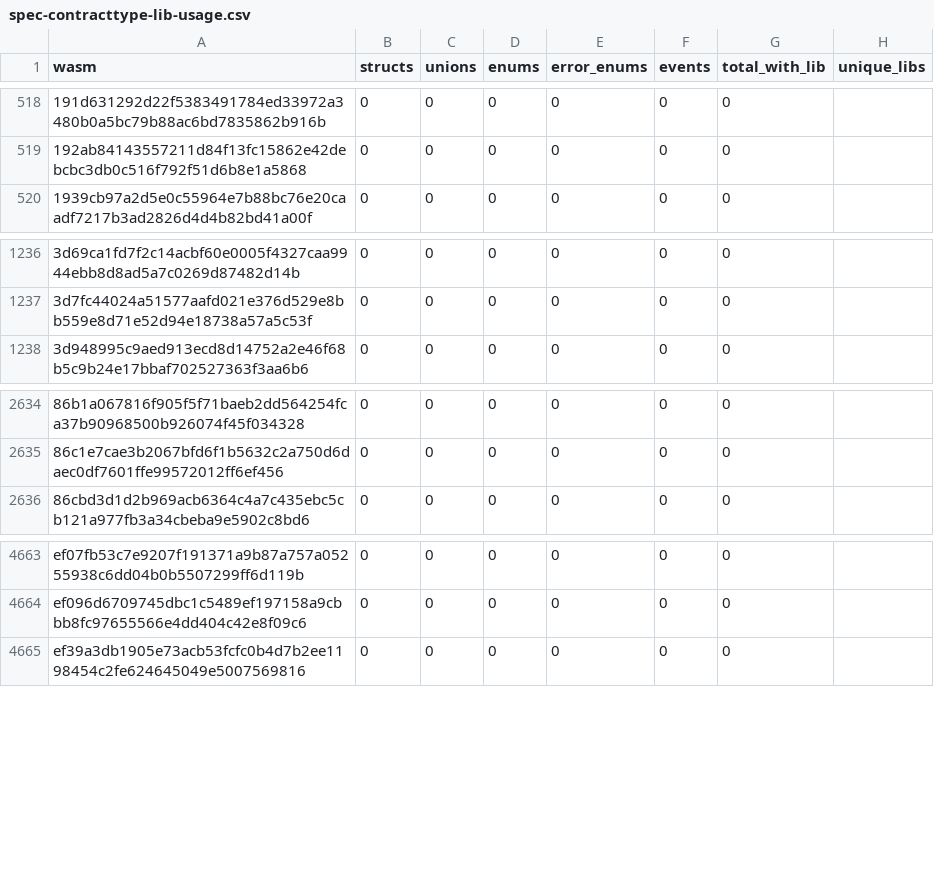
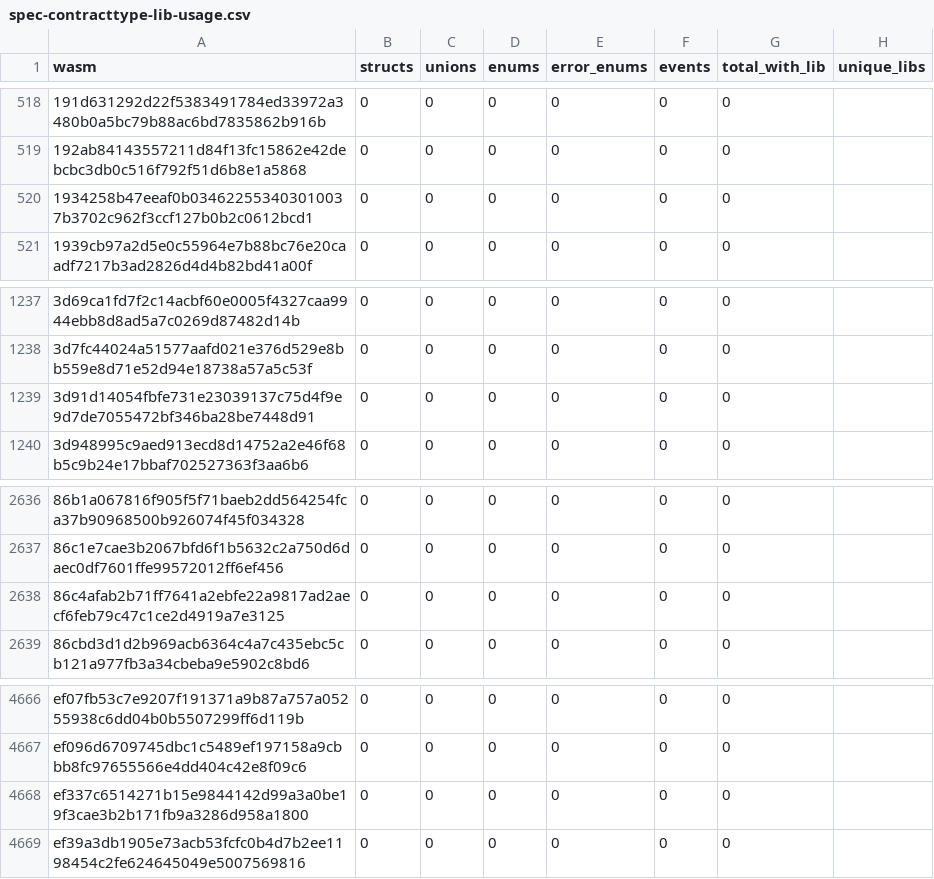
Before and after one commit to stellar-experimental/contract-wasms, a CSV file: analysis/spec-contracttype-lib-usage.csv, drawn as a sheet; only a part is shown, gaps mark what is left out; the diff names each change by its address in the sheet, - before the commit and + after, or states it on an @@ line.

```diff
--- a/analysis/spec-contracttype-lib-usage.csv
+++ b/analysis/spec-contracttype-lib-usage.csv
+row 520: 1934258b47eeaf0b034622553403010037b3702c962f3ccf127b0b2c0612bcd1 | 0 | 0 | 0 | 0 | 0 | 0
+row 1239: 3d91d14054fbfe731e23039137c75d4f9e9d7de7055472bf346ba28be7448d91 | 0 | 0 | 0 | 0 | 0 | 0
+row 2638: 86c4afab2b71ff7641a2ebfe22a9817ad2aecf6feb79c47c1ce2d4919a7e3125 | 0 | 0 | 0 | 0 | 0 | 0
+row 4668: ef337c6514271b15e9844142d99a3a0be19f3cae3b2b171fb9a3286d958a1800 | 0 | 0 | 0 | 0 | 0 | 0
```
Also changed, not shown: analysis/count_instances_per_wasm.csv, analysis/dupe-code.csv, 40 other files.
